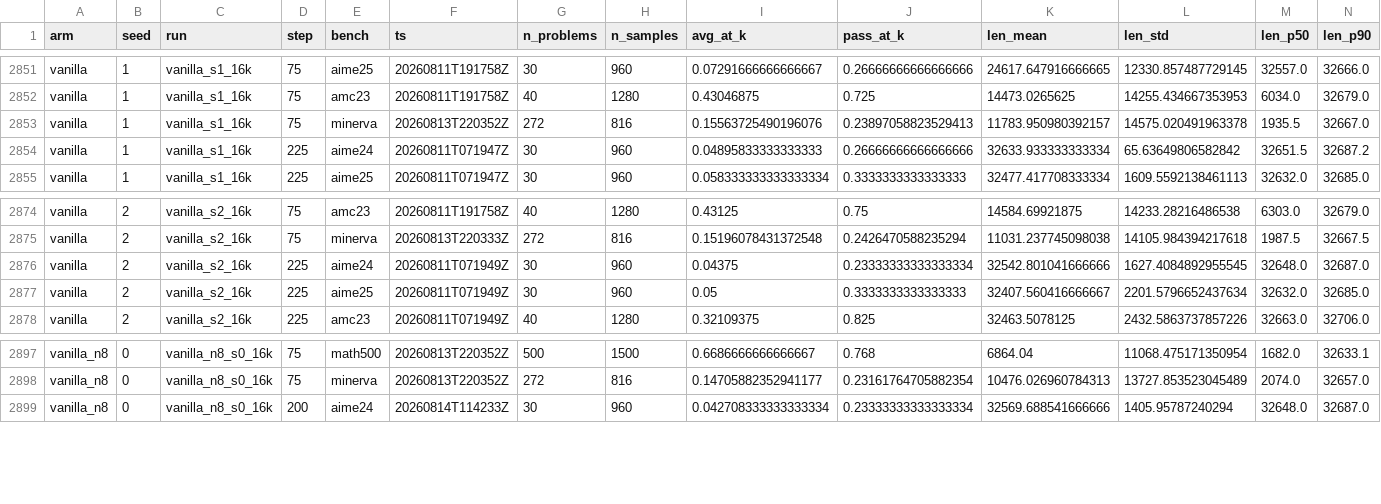
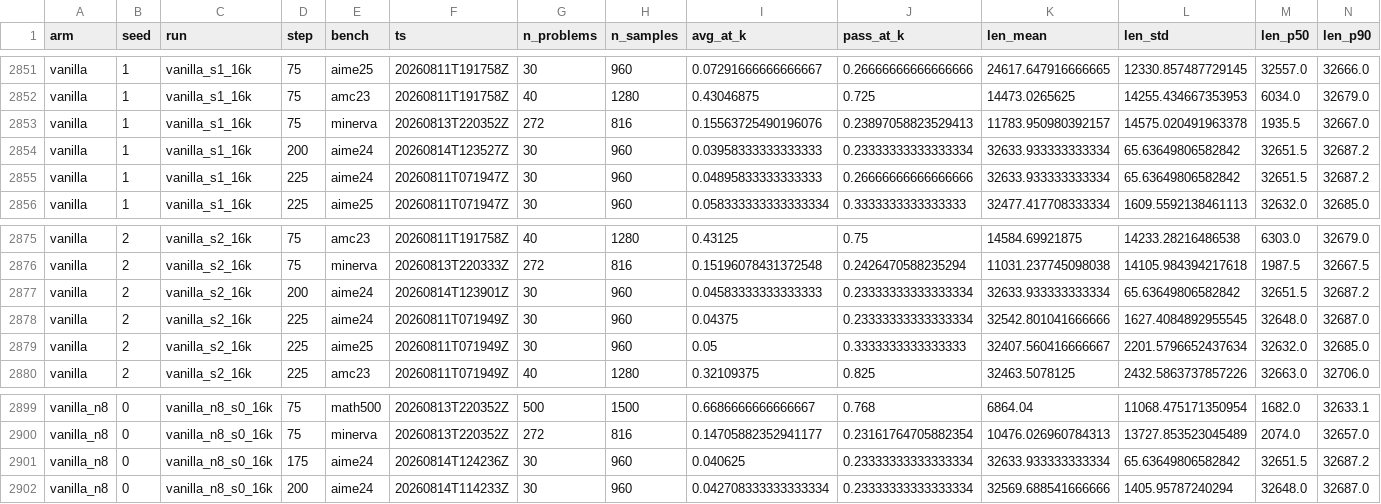
Before and after one commit to YouAreSpecialToMe/SimOPD, a CSV file: docs/data/post_eval_cells.csv, drawn as a sheet; only a part is shown, gaps mark what is left out; rows hold the shown columns only; the diff names each change by its address in the sheet, - before the commit and + after, or states it on an @@ line.

Commit message:
post-eval: +3 cells @ 2026-08-14T19:01Z (cells+两页)

```diff
--- a/docs/data/post_eval_cells.csv
+++ b/docs/data/post_eval_cells.csv
+row 2854: vanilla | 1 | vanilla_s1_16k | 200 | aime24 | 20260814T123527Z | 30 | 960 | 0.03958333333333333 | 0.23333333333333334 | 32633.933333333334 | 65.63649806582842 | 32651.5 | 32687.2
+row 2877: vanilla | 2 | vanilla_s2_16k | 200 | aime24 | 20260814T123901Z | 30 | 960 | 0.04583333333333333 | 0.23333333333333334 | 32633.933333333334 | 65.63649806582842 | 32651.5 | 32687.2
+row 2901: vanilla_n8 | 0 | vanilla_n8_s0_16k | 175 | aime24 | 20260814T124236Z | 30 | 960 | 0.040625 | 0.23333333333333334 | 32633.933333333334 | 65.63649806582842 | 32651.5 | 32687.2
```
Also changed, not shown: 2 other files.
